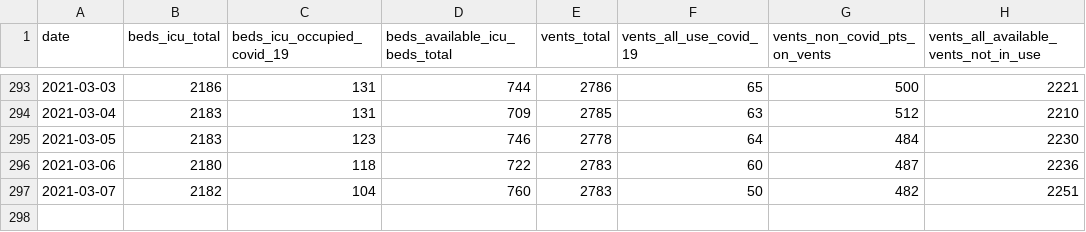
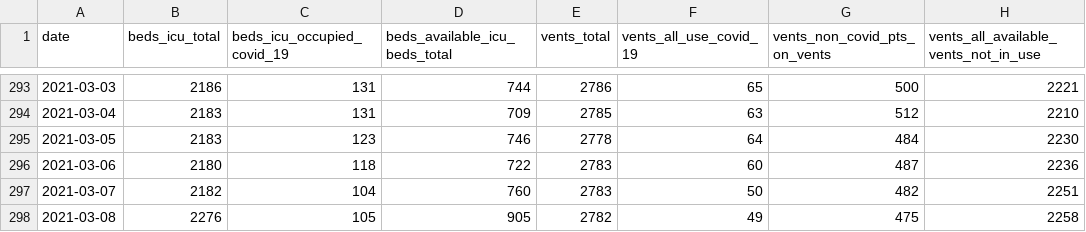
Before and after one commit to ercbk/Indiana-COVID-19-Tracker, a CSV file: data/beds-vents-complete.csv, drawn as a sheet; only a part is shown, gaps mark what is left out.

```diff
--- a/data/beds-vents-complete.csv
+++ b/data/beds-vents-complete.csv
@@ -297 +297,2 @@ date,beds_icu_total,beds_icu_occupied_covid_19,beds_available_icu_beds_total,ven
 2021-03-07,2182,104,760,2783,50,482,2251
+2021-03-08,2276,105,905,2782,49,475,2258
```
Also changed, not shown: data/ind-age-complete.csv, 8 other files.
